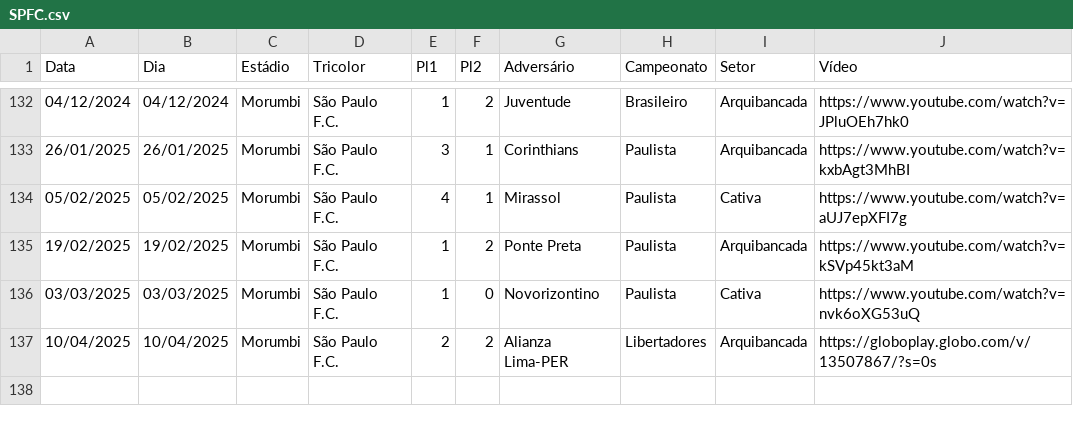
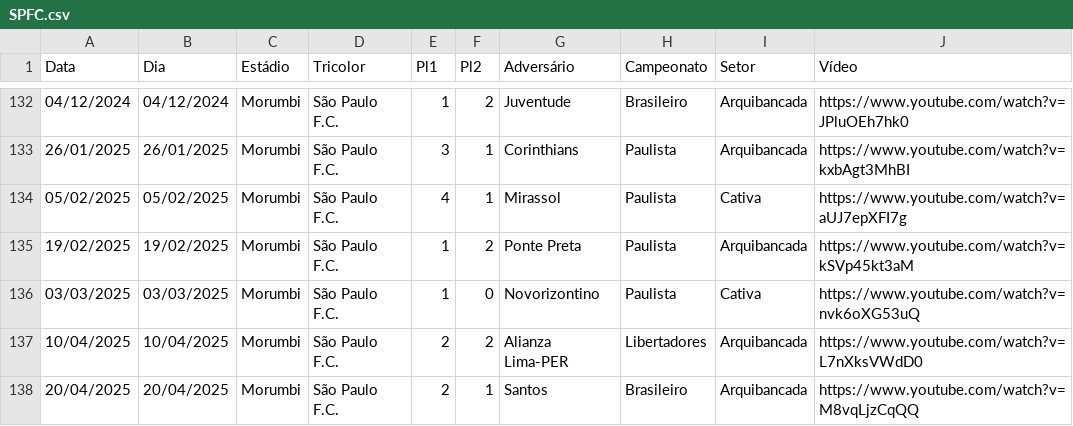
Before and after one commit to renatosts/SPFC, a CSV file: CSV/SPFC.csv, drawn as a sheet; only a part is shown, gaps mark what is left out.

Commit message:
Processamento 23/04/2025

```diff
--- a/CSV/SPFC.csv
+++ b/CSV/SPFC.csv
@@ -136,2 +136,3 @@ Data;Dia;Estádio;Tricolor;Pl1;Pl2;Adversário;Campeonato;Setor;Vídeo
 03/03/2025;03/03/2025;Morumbi;São Paulo F.C.;1;0;Novorizontino;Paulista;Cativa;https://www.youtube.com/watch?v=nvk6oXG53uQ
-10/04/2025;10/04/2025;Morumbi;São Paulo F.C.;2;2;Alianza Lima-PER;Libertadores;Arquibancada;https://globoplay.globo.com/v/13507867/?s=0s
+10/04/2025;10/04/2025;Morumbi;São Paulo F.C.;2;2;Alianza Lima-PER;Libertadores;Arquibancada;https://www.youtube.com/watch?v=L7nXksVWdD0
+20/04/2025;20/04/2025;Morumbi;São Paulo F.C.;2;1;Santos;Brasileiro;Arquibancada;https://www.youtube.com/watch?v=M8vqLjzCqQQ
```
